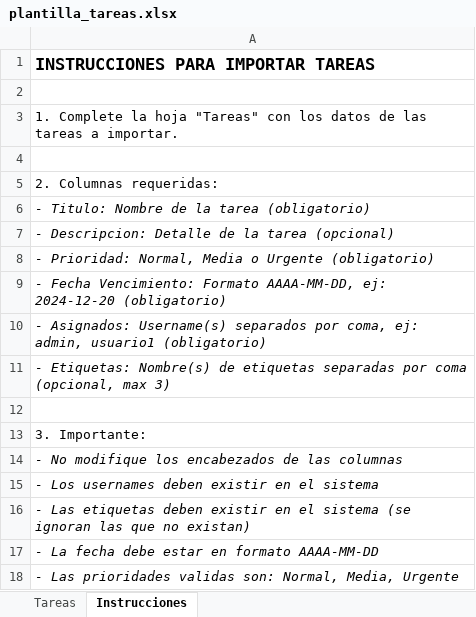
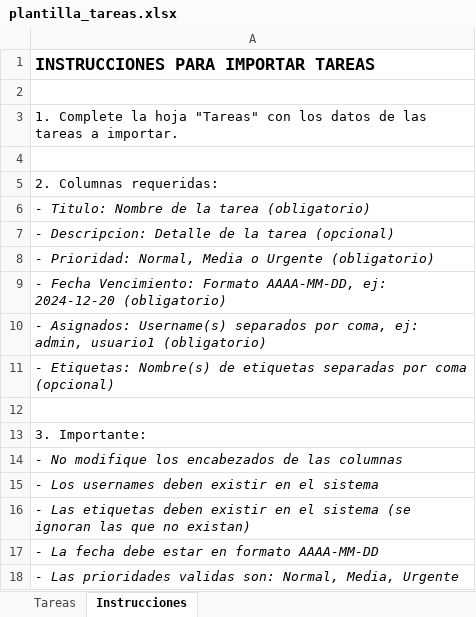
Before and after one commit to OctavioGalvan5/tareas-federal, an Excel workbook: static/plantilla_tareas.xlsx, sheet Instrucciones, drawn as a sheet; values as stored, in another font and other column widths than the file's, no borders; the diff names each change by its address in the sheet, - before the commit and + after, or states it on an @@ line.

Commit message:
se corrigio un error de importar tareas (no se podia importar mas de 3 etiquetas)

```diff
--- a/static/plantilla_tareas.xlsx (sheet Instrucciones)
+++ b/static/plantilla_tareas.xlsx (sheet Instrucciones)
-A11: …por coma (opcional, max 3)
+A11: …por coma (opcional)
```
Also changed, not shown: 2 other files.
